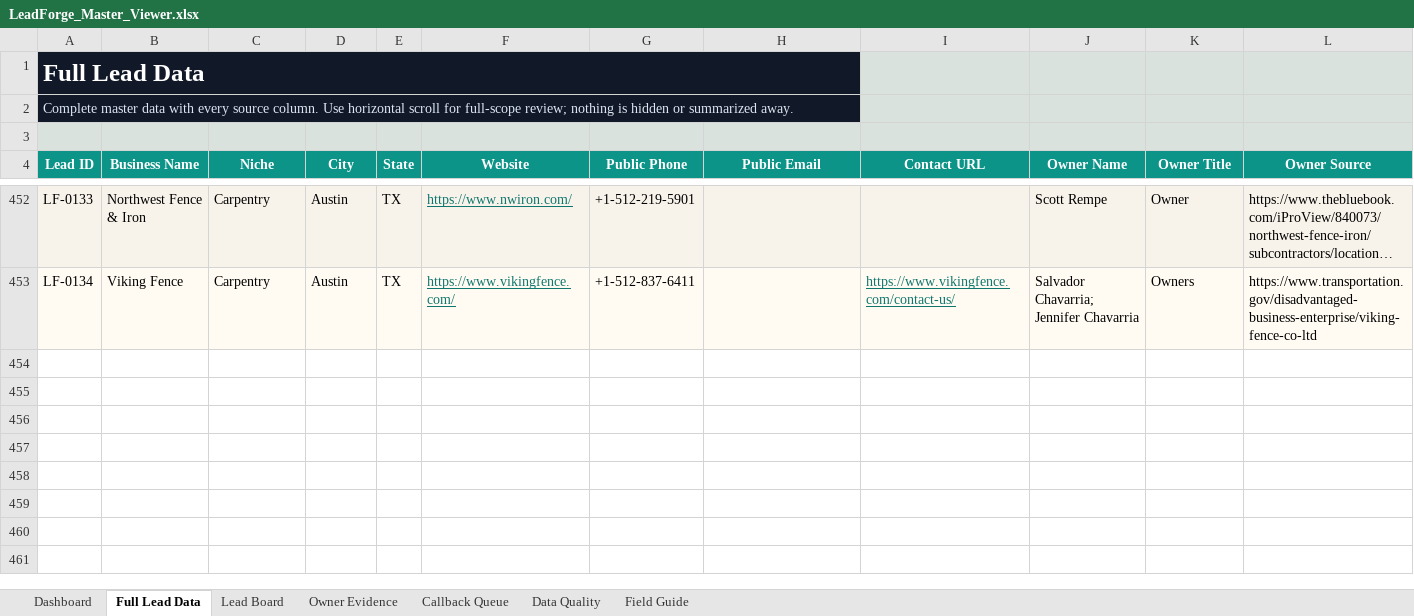
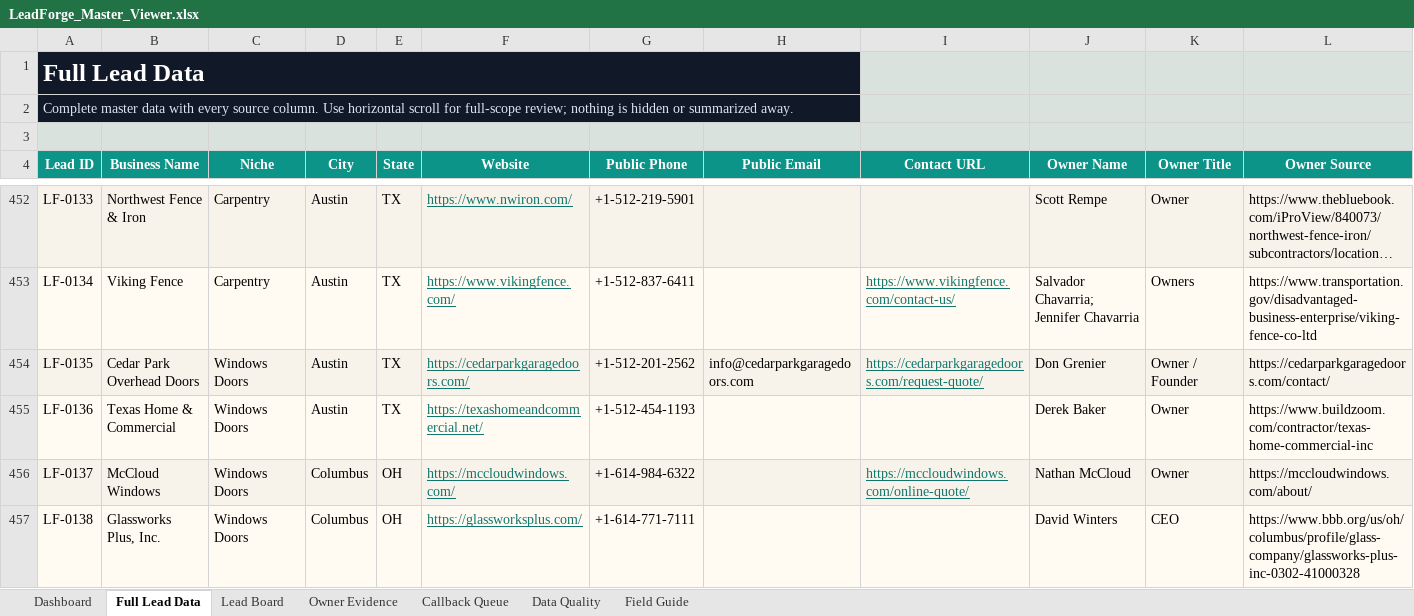
Before and after one commit to x0VIER/leadforge-reboot, an Excel workbook: LeadForge_Reboot/data/views/LeadForge_Master_Viewer.xlsx, sheet Full Lead Data, drawn as a sheet; only a part is shown, gaps mark what is left out; long unchanged cells end in …; values as stored, in another font and other column widths than the file's, no borders; conditional formats not drawn; rows hold the shown columns only; the diff names each change by its address in the sheet, - before the commit and + after, or states it on an @@ line.

Commit message:
Merge windows doors lead batch

```diff
--- a/LeadForge_Reboot/data/views/LeadForge_Master_Viewer.xlsx (sheet Full Lead Data)
+++ b/LeadForge_Reboot/data/views/LeadForge_Master_Viewer.xlsx (sheet Full Lead Data)
+row 454: LF-0135 | Cedar Park Overhead Doors | Windows Doors | Austin | TX | https://cedarparkgaragedoors.com/ | +1-512-201-2562 | info@cedarparkgaragedoors.com | https://cedarparkgaragedoors.com/request-quote/ | Don Grenier | Owner / Founder | https://cedarparkgaragedoors.com/contact/
+row 455: LF-0136 | Texas Home & Commercial | Windows Doors | Austin | TX | https://texashomeandcommercial.net/ | +1-512-454-1193 |  |  | Derek Baker | Owner | https://www.buildzoom.com/contractor/texas-home-commercial-inc
+row 456: LF-0137 | McCloud Windows | Windows Doors | Columbus | OH | https://mccloudwindows.com/ | +1-614-984-6322 |  | https://mccloudwindows.com/online-quote/ | Nathan McCloud | Owner | https://mccloudwindows.com/about/
+row 457: LF-0138 | Glassworks Plus, Inc. | Windows Doors | Columbus | OH | https://glassworksplus.com/ | +1-614-771-7111 |  |  | David Winters | CEO | https://www.bbb.org/us/oh/columbus/profile/glass-company/glassworks-plus-inc-0302-41000328
```
Also changed, not shown: sheet Lead Board, sheet Owner Evidence, sheet Data Quality, sheet Dashboard, 18 other files.
